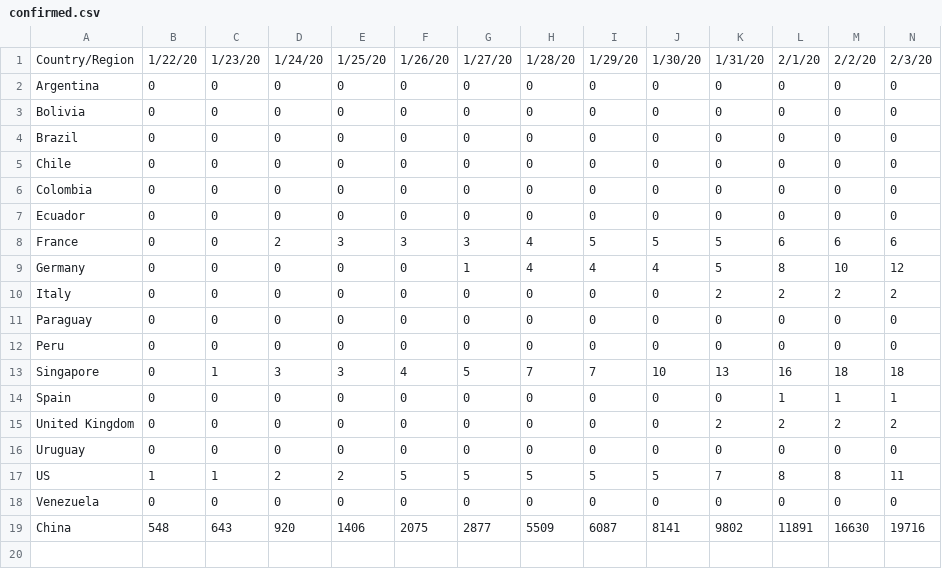
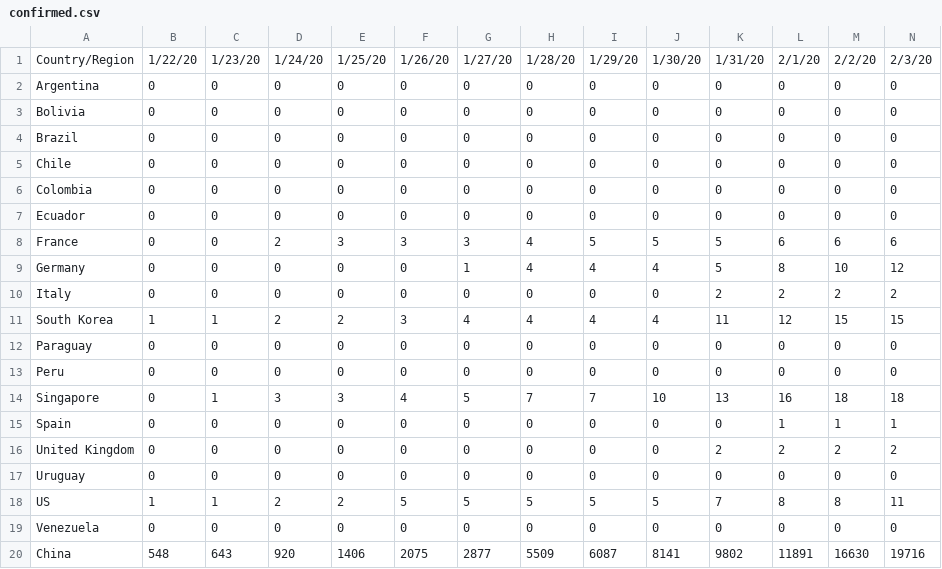
Before and after one commit to felipe-grandy/Covid-Demo, a CSV file: assets/confirmed.csv, drawn as a sheet; only a part is shown; rows hold the shown columns only; the diff names each change by its address in the sheet, - before the commit and + after, or states it on an @@ line.

```diff
--- a/assets/confirmed.csv
+++ b/assets/confirmed.csv
+row 11: South Korea | 1 | 1 | 2 | 2 | 3 | 4 | 4 | 4 | 4 | 11 | 12 | 15 | 15
```
Also changed, not shown: assets/deaths.csv.
